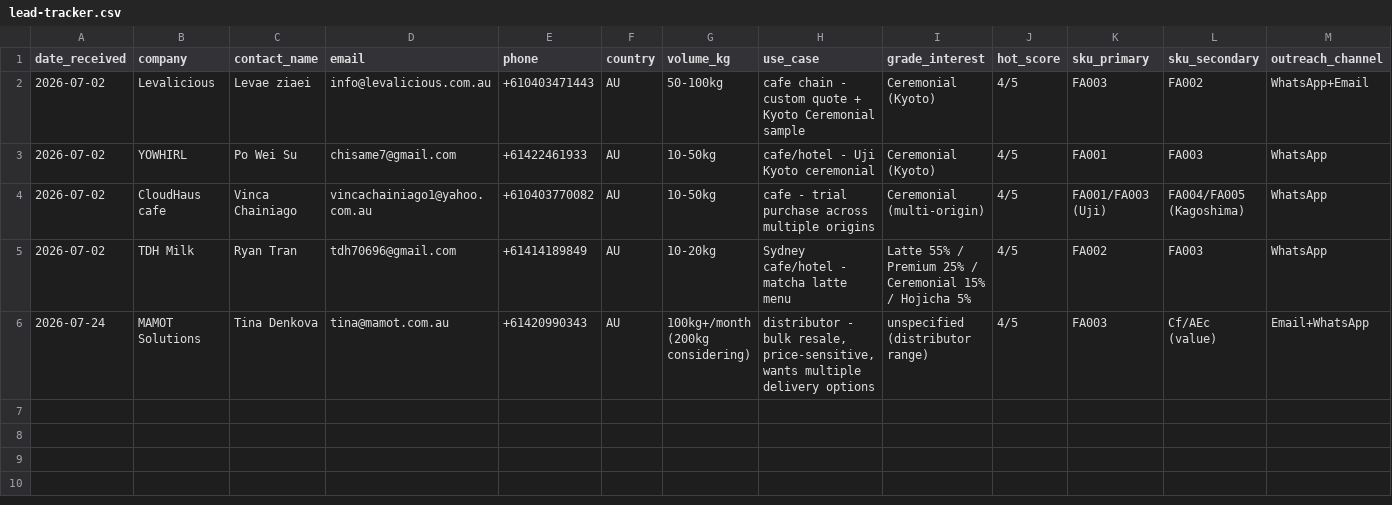
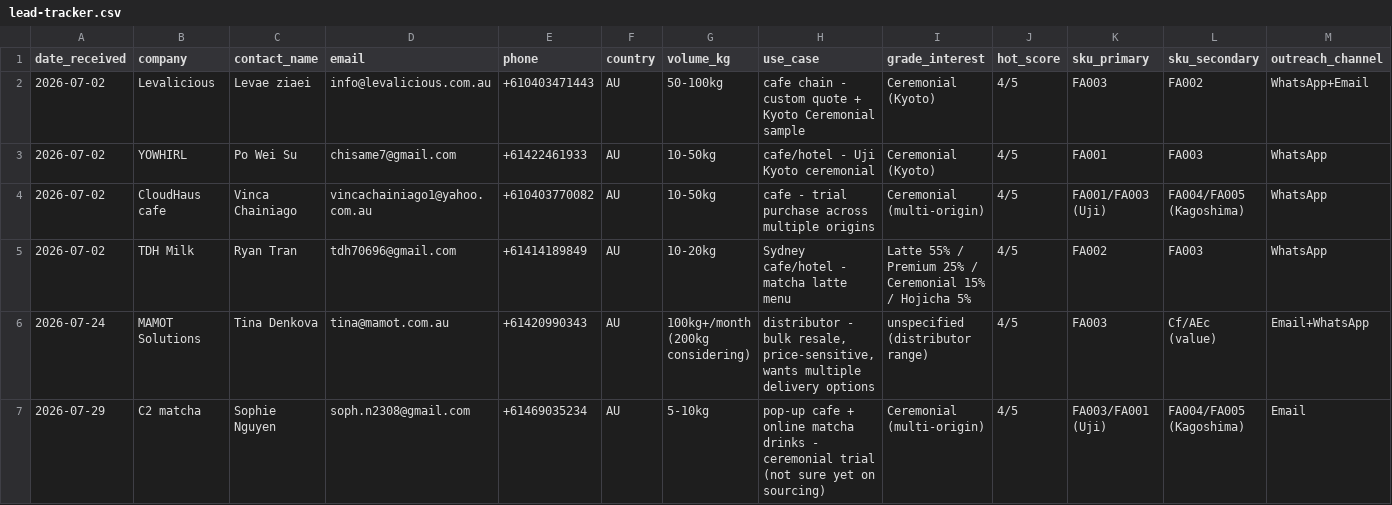
Before and after one commit to ruisasase-pyrenee/pyrenee-slack-agent, a CSV file: sales-ops/lead-tracker.csv, drawn as a sheet; only a part is shown; rows hold the shown columns only; the diff names each change by its address in the sheet, - before the commit and + after, or states it on an @@ line.

```diff
--- a/sales-ops/lead-tracker.csv
+++ b/sales-ops/lead-tracker.csv
+row 7: 2026-07-29 | C2 matcha | Sophie Nguyen | soph.n2308@gmail.com | +61469035234 | AU | 5-10kg | pop-up cafe + online matcha drinks - ceremonial trial (not sure yet on sourcing) | Ceremonial (multi-origin) | 4/5 | FA003/FA001 (Uji) | FA004/FA005 (Kagoshima) | Email
```
